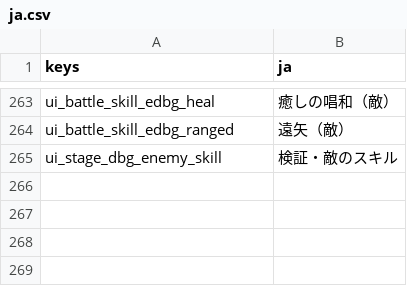
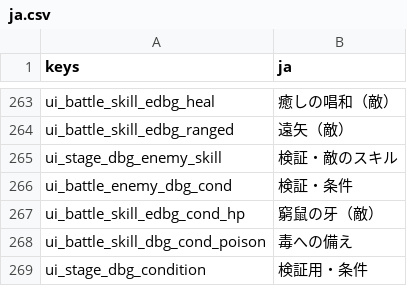
Before and after one commit to darkouji0105/pomodoro-heroes, a CSV file: localization/ja.csv, drawn as a sheet; only a part is shown, gaps mark what is left out.

```diff
--- a/localization/ja.csv
+++ b/localization/ja.csv
@@ -265 +265,5 @@ ui_battle_skill_edbg_ranged,遠矢（敵）
 ui_stage_dbg_enemy_skill,検証・敵のスキル
+ui_battle_enemy_dbg_cond,検証・条件
+ui_battle_skill_edbg_cond_hp,窮鼠の牙（敵）
+ui_battle_skill_dbg_cond_poison,毒への備え
+ui_stage_dbg_condition,検証用・条件
```
Also changed, not shown: 16 other files.
